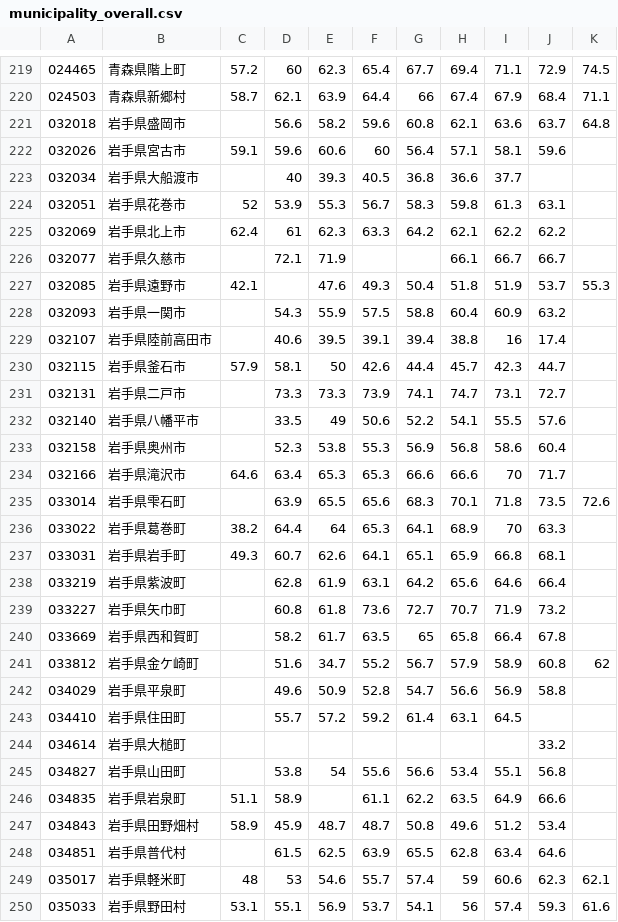
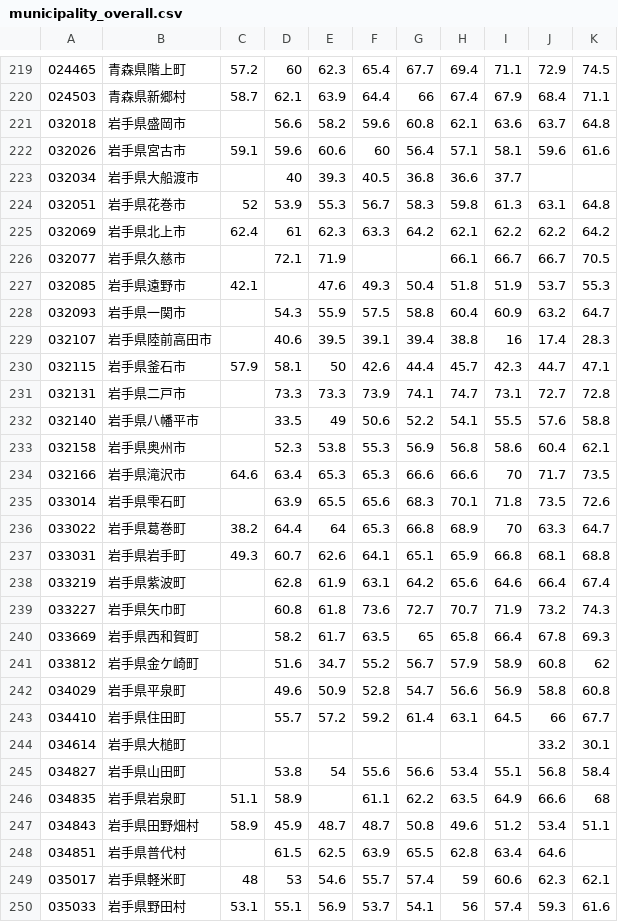
Before and after one commit to hideki-shibutani/govt_accounting_depreciation, a CSV file: municipality_overall.csv, drawn as a sheet; only a part is shown, gaps mark what is left out; the diff covers the shown part only.

```diff
--- a/municipality_overall.csv
+++ b/municipality_overall.csv
@@ -221,28 +221,28 @@
 032018,岩手県盛岡市,,56.6,58.2,59.6,60.8,62.1,63.6,63.7,64.8
-032026,岩手県宮古市,59.1,59.6,60.6,60,56.4,57.1,58.1,59.6,
+032026,岩手県宮古市,59.1,59.6,60.6,60,56.4,57.1,58.1,59.6,61.6
 032034,岩手県大船渡市,,40,39.3,40.5,36.8,36.6,37.7,,
-032051,岩手県花巻市,52,53.9,55.3,56.7,58.3,59.8,61.3,63.1,
-032069,岩手県北上市,62.4,61,62.3,63.3,64.2,62.1,62.2,62.2,
-032077,岩手県久慈市,,72.1,71.9,,,66.1,66.7,66.7,
+032051,岩手県花巻市,52,53.9,55.3,56.7,58.3,59.8,61.3,63.1,64.8
+032069,岩手県北上市,62.4,61,62.3,63.3,64.2,62.1,62.2,62.2,64.2
+032077,岩手県久慈市,,72.1,71.9,,,66.1,66.7,66.7,70.5
 032085,岩手県遠野市,42.1,,47.6,49.3,50.4,51.8,51.9,53.7,55.3
-032093,岩手県一関市,,54.3,55.9,57.5,58.8,60.4,60.9,63.2,
-032107,岩手県陸前高田市,,40.6,39.5,39.1,39.4,38.8,16,17.4,
-032115,岩手県釜石市,57.9,58.1,50,42.6,44.4,45.7,42.3,44.7,
-032131,岩手県二戸市,,73.3,73.3,73.9,74.1,74.7,73.1,72.7,
-032140,岩手県八幡平市,,33.5,49,50.6,52.2,54.1,55.5,57.6,
-032158,岩手県奥州市,,52.3,53.8,55.3,56.9,56.8,58.6,60.4,
-032166,岩手県滝沢市,64.6,63.4,65.3,65.3,66.6,66.6,70,71.7,
+032093,岩手県一関市,,54.3,55.9,57.5,58.8,60.4,60.9,63.2,64.7
+032107,岩手県陸前高田市,,40.6,39.5,39.1,39.4,38.8,16,17.4,28.3
+032115,岩手県釜石市,57.9,58.1,50,42.6,44.4,45.7,42.3,44.7,47.1
+032131,岩手県二戸市,,73.3,73.3,73.9,74.1,74.7,73.1,72.7,72.8
+032140,岩手県八幡平市,,33.5,49,50.6,52.2,54.1,55.5,57.6,58.8
+032158,岩手県奥州市,,52.3,53.8,55.3,56.9,56.8,58.6,60.4,62.1
+032166,岩手県滝沢市,64.6,63.4,65.3,65.3,66.6,66.6,70,71.7,73.5
 033014,岩手県雫石町,,63.9,65.5,65.6,68.3,70.1,71.8,73.5,72.6
-033022,岩手県葛巻町,38.2,64.4,64,65.3,64.1,68.9,70,63.3,
-033031,岩手県岩手町,49.3,60.7,62.6,64.1,65.1,65.9,66.8,68.1,
-033219,岩手県紫波町,,62.8,61.9,63.1,64.2,65.6,64.6,66.4,
-033227,岩手県矢巾町,,60.8,61.8,73.6,72.7,70.7,71.9,73.2,
-033669,岩手県西和賀町,,58.2,61.7,63.5,65,65.8,66.4,67.8,
+033022,岩手県葛巻町,38.2,64.4,64,65.3,66.8,68.9,70,63.3,64.7
+033031,岩手県岩手町,49.3,60.7,62.6,64.1,65.1,65.9,66.8,68.1,68.8
+033219,岩手県紫波町,,62.8,61.9,63.1,64.2,65.6,64.6,66.4,67.4
+033227,岩手県矢巾町,,60.8,61.8,73.6,72.7,70.7,71.9,73.2,74.3
+033669,岩手県西和賀町,,58.2,61.7,63.5,65,65.8,66.4,67.8,69.3
 033812,岩手県金ケ崎町,,51.6,34.7,55.2,56.7,57.9,58.9,60.8,62
-034029,岩手県平泉町,,49.6,50.9,52.8,54.7,56.6,56.9,58.8,
-034410,岩手県住田町,,55.7,57.2,59.2,61.4,63.1,64.5,,
-034614,岩手県大槌町,,,,,,,,33.2,
-034827,岩手県山田町,,53.8,54,55.6,56.6,53.4,55.1,56.8,
-034835,岩手県岩泉町,51.1,58.9,,61.1,62.2,63.5,64.9,66.6,
-034843,岩手県田野畑村,58.9,45.9,48.7,48.7,50.8,49.6,51.2,53.4,
+034029,岩手県平泉町,,49.6,50.9,52.8,54.7,56.6,56.9,58.8,60.8
+034410,岩手県住田町,,55.7,57.2,59.2,61.4,63.1,64.5,66,67.7
+034614,岩手県大槌町,,,,,,,,33.2,30.1
+034827,岩手県山田町,,53.8,54,55.6,56.6,53.4,55.1,56.8,58.4
+034835,岩手県岩泉町,51.1,58.9,,61.1,62.2,63.5,64.9,66.6,68
+034843,岩手県田野畑村,58.9,45.9,48.7,48.7,50.8,49.6,51.2,53.4,51.1
 034851,岩手県普代村,,61.5,62.5,63.9,65.5,62.8,63.4,64.6,
```
Also changed, not shown: 20 edited cells elsewhere in this file, municipality/municipality_bridges_tunnels.csv, municipality/municipality_fire_facilities.csv, 15 other files.
